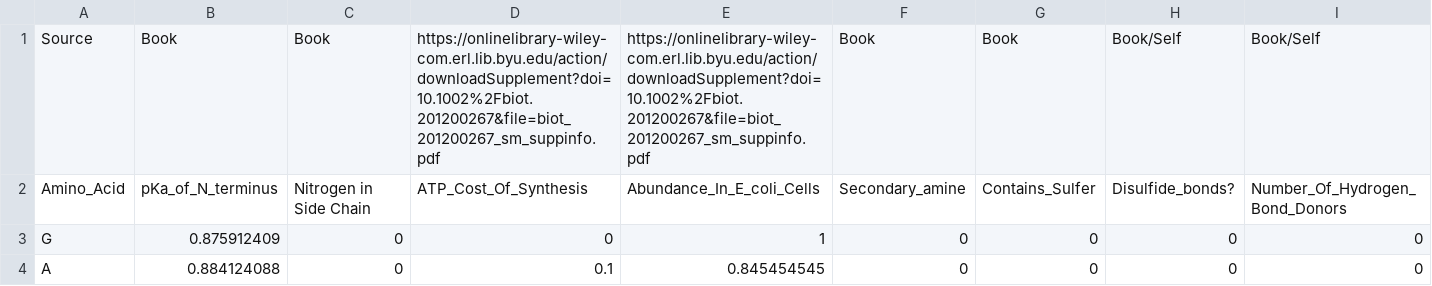
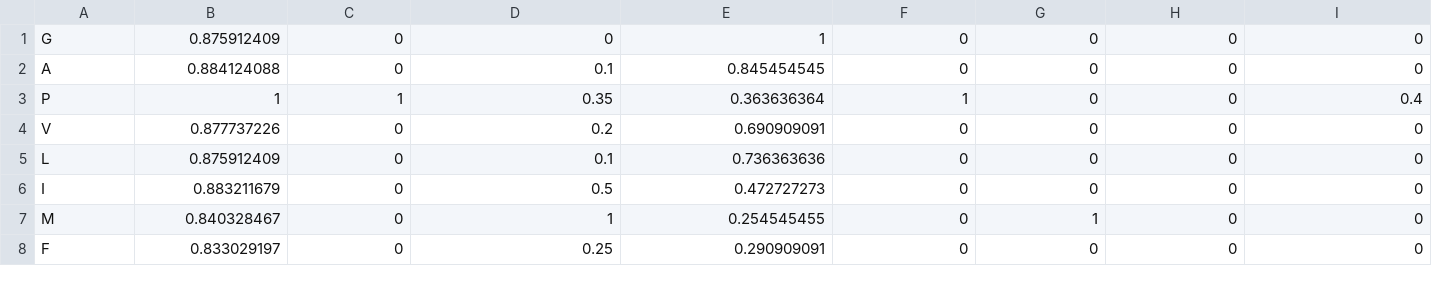
Before and after one commit to tjense25/pep-seq-pipeline, a CSV file: discoGAN/aaMatrix.csv, drawn as a sheet; only a part is shown; the shorter side is filled out with more unchanged rows; rows hold the shown columns only; the diff names each change by its address in the sheet, - before the commit and + after, or states it on an @@ line.

Commit message:
Add files via upload

```diff
--- a/discoGAN/aaMatrix.csv
+++ b/discoGAN/aaMatrix.csv
-row 1: Source | Book | Book | https://onlinelibrary-wiley-com.erl.lib.byu.edu/action/downloadSupplement?doi=10.1002%2Fbiot.201200267&file=biot_201200267_sm_suppinfo.pdf | https://onlinelibrary-wiley-com.erl.lib.byu.edu/action/downloadSupplement?doi=10.1002%2Fbiot.201200267&file=biot_201200267_sm_suppinfo.pdf | Book | Book | Book/Self | Book/Self
-row 2: Amino_Acid | pKa_of_N_terminus | Nitrogen in Side Chain | ATP_Cost_Of_Synthesis | Abundance_In_E_coli_Cells | Secondary_amine | Contains_Sulfer | Disulfide_bonds? | Number_Of_Hydrogen_Bond_Donors
```
